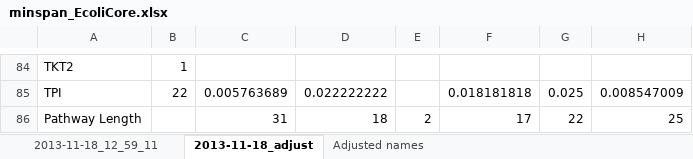
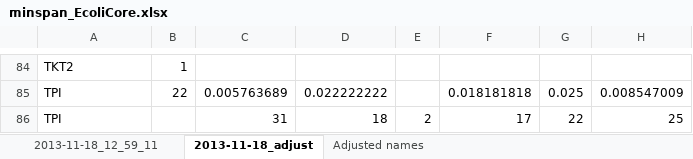
Before and after one commit to jtsauls/transAnalysis, an Excel workbook: data/minspan_EcoliCore.xlsx, sheet 2013-11-18_adjust, drawn as a sheet; only a part is shown, gaps mark what is left out; values as stored, in another font and other column widths than the file's, no borders; the diff names each change by its address in the sheet, - before the commit and + after, or states it on an @@ line.

Commit message:
Cleaned up core model

```diff
--- a/data/minspan_EcoliCore.xlsx (sheet 2013-11-18_adjust)
+++ b/data/minspan_EcoliCore.xlsx (sheet 2013-11-18_adjust)
-A86: Pathway Length
+A86: TPI
```
